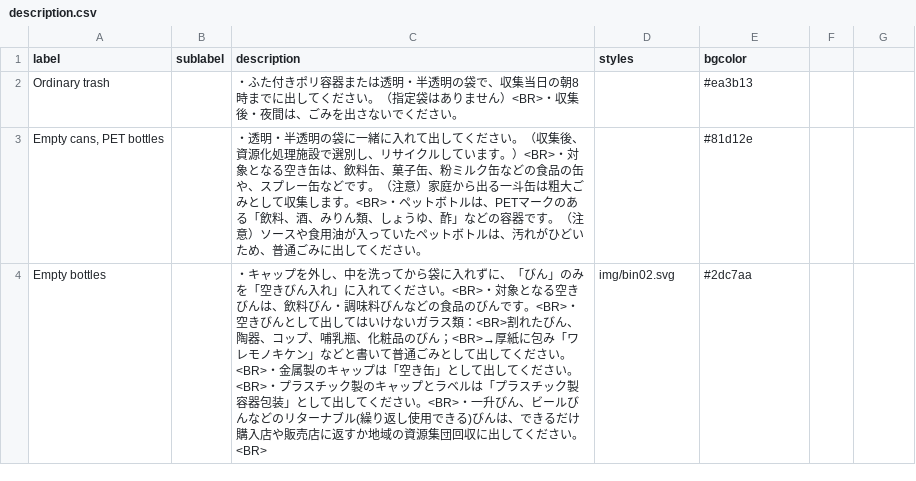
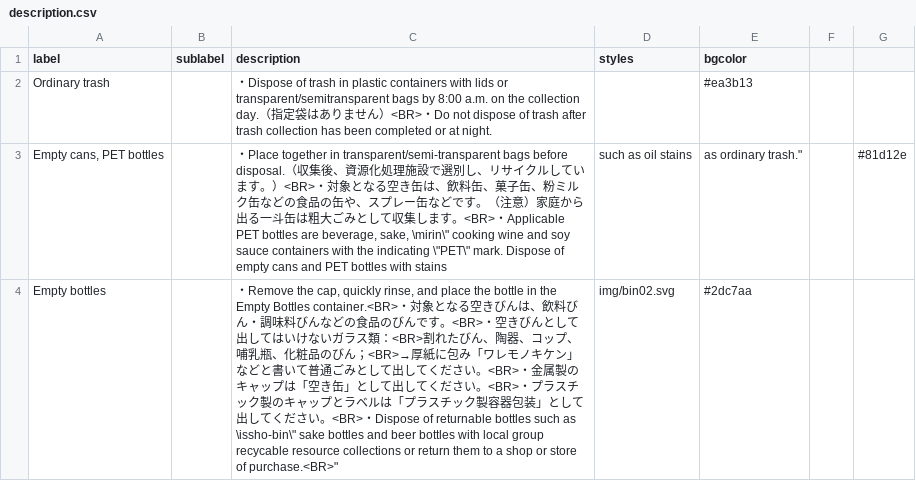
Before and after one commit to codeforkawasaki/5374, a CSV file: data/en-US/description.csv, drawn as a sheet; only a part is shown; the diff covers the shown part only.

Commit message:
#1 / 同等の表記のあった日本語を置換

```diff
--- a/data/en-US/description.csv
+++ b/data/en-US/description.csv
@@ -1,4 +1,4 @@
 label,sublabel,description,styles,bgcolor
-Ordinary trash,,・ふた付きポリ容器または透明・半透明の袋で、収集当日の朝8時までに出してください。（指定袋はありません）<BR>・収集後・夜間は、ごみを出さないでください。,,#ea3b13
-"Empty cans, PET bottles",,・透明・半透明の袋に一緒に入れて出してください。（収集後、資源化処理施設で選別し、リサイクルしています。）<BR>・対象となる空き缶は、飲料缶、菓子缶、粉ミルク缶などの食品の缶や、スプレー缶などです。（注意）家庭から出る一斗缶は粗大ごみとして収集します。<BR>・ペットボトルは、PETマークのある「飲料、酒、みりん類、しょうゆ、酢」などの容器です。（注意）ソースや食用油が入っていたペットボトルは、汚れがひどいため、普通ごみに出してください。,,#81d12e
-Empty bottles,,・キャップを外し、中を洗ってから袋に入れずに、「びん」のみを「空きびん入れ」に入れてください。<BR>・対象となる空きびんは、飲料びん・調味料びんなどの食品のびんです。<BR>・空きびんとして出してはいけないガラス類：<BR>割れたびん、陶器、コップ、哺乳瓶、化粧品のびん；<BR>→厚紙に包み「ワレモノキケン」などと書いて普通ごみとして出してください。<BR>・金属製のキャップは「空き缶」として出してください。<BR>・プラスチック製のキャップとラベルは「プラスチック製容器包装」として出してください。<BR>・一升びん、ビールびんなどのリターナブル(繰り返し使用できる)びんは、できるだけ購入店や販売店に返すか地域の資源集団回収に出してください。<BR>,img/bin02.svg,#2dc7aa
+Ordinary trash,,・Dispose of trash in plastic containers with lids or transparent/semitransparent bags by 8:00 a.m. on the collection day.（指定袋はありません）<BR>・Do not dispose of trash after trash collection has been completed or at night.,,#ea3b13
+"Empty cans, PET bottles",,"・Place together in transparent/semi-transparent bags before disposal.（収集後、資源化処理施設で選別し、リサイクルしています。）<BR>・対象となる空き缶は、飲料缶、菓子缶、粉ミルク缶などの食品の缶や、スプレー缶などです。（注意）家庭から出る一斗缶は粗大ごみとして収集します。<BR>・Applicable PET bottles are beverage, sake, \"mirin\" cooking wine and soy sauce containers with the indicating \"PET\" mark. Dispose of empty cans and PET bottles with stains, such as oil stains, as ordinary trash.",,#81d12e
+Empty bottles,,"・Remove the cap, quickly rinse, and place the bottle in the Empty Bottles container.<BR>・対象となる空きびんは、飲料びん・調味料びんなどの食品のびんです。<BR>・空きびんとして出してはいけないガラス類：<BR>割れたびん、陶器、コップ、哺乳瓶、化粧品のびん；<BR>→厚紙に包み「ワレモノキケン」などと書いて普通ごみとして出してください。<BR>・金属製のキャップは「空き缶」として出してください。<BR>・プラスチック製のキャップとラベルは「プラスチック製容器包装」として出してください。<BR>・Dispose of returnable bottles such as \"issho-bin\" sake bottles and beer bottles with local group recycable resource collections or return them to a shop or store of purchase.<BR>",img/bin02.svg,#2dc7aa
```
Also changed, not shown: 2 edited cells elsewhere in this file.
